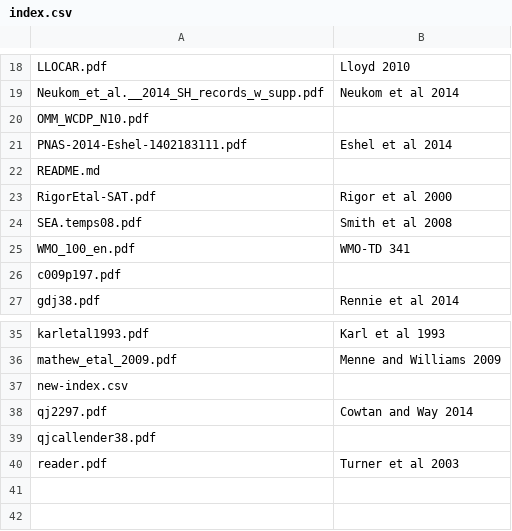
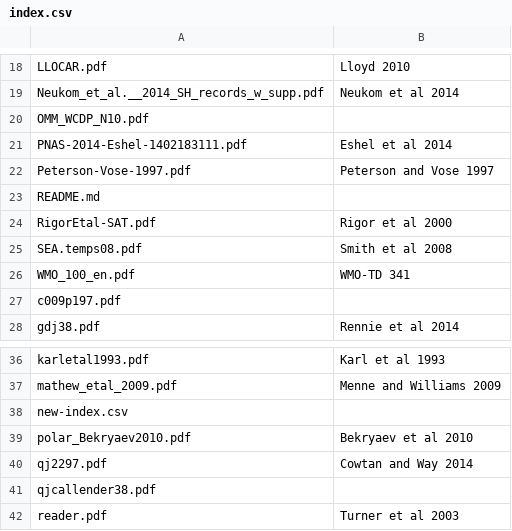
Before and after one commit to drj11/paper, a CSV file: index.csv, drawn as a sheet; only a part is shown, gaps mark what is left out.

Commit message:
Peterson and Vose 1997, and Bekryaev et al 2010

```diff
--- a/index.csv
+++ b/index.csv
@@ -21,2 +21,3 @@ OMM_WCDP_N10.pdf
 PNAS-2014-Eshel-1402183111.pdf,Eshel et al 2014
+Peterson-Vose-1997.pdf,Peterson and Vose 1997
 README.md
@@ -37,2 +38,3 @@ mathew_etal_2009.pdf,Menne and Williams 2009
 new-index.csv
+polar_Bekryaev2010.pdf,Bekryaev et al 2010
 qj2297.pdf,Cowtan and Way 2014
```
Also changed, not shown: 2 other files.
